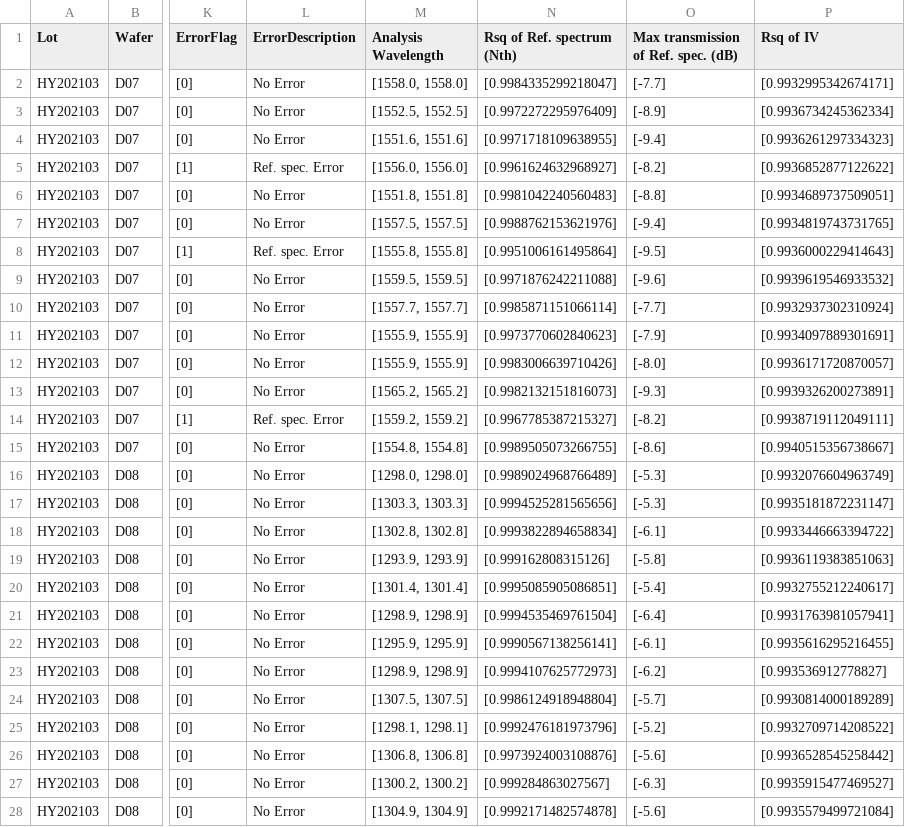
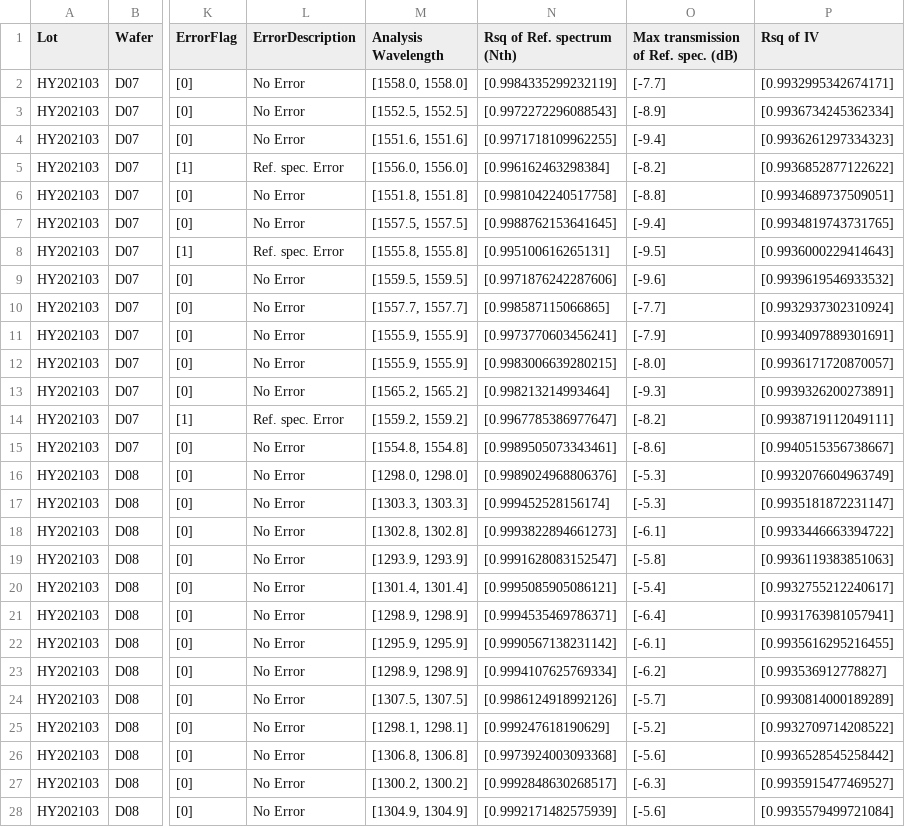
Before and after one commit to ProgramEngineering2/PE2_ProjectFile, a CSV file: res/CSV/pandas.csv, drawn as a sheet; only a part is shown, gaps mark what is left out; the diff covers the shown part only; the diff names each change by its address in the sheet, - before the commit and + after, or states it on an @@ line.

```diff
--- a/res/CSV/pandas.csv
+++ b/res/CSV/pandas.csv
-N2 (Rsq of Ref. spectrum (Nth)): [0.9984335299218047]
+N2 (Rsq of Ref. spectrum (Nth)): [0.9984335299232119]
-N3 (Rsq of Ref. spectrum (Nth)): [0.9972272295976409]
+N3 (Rsq of Ref. spectrum (Nth)): [0.9972272296088543]
-N4 (Rsq of Ref. spectrum (Nth)): [0.9971718109638955]
+N4 (Rsq of Ref. spectrum (Nth)): [0.9971718109962255]
-N5 (Rsq of Ref. spectrum (Nth)): [0.9961624632968927]
+N5 (Rsq of Ref. spectrum (Nth)): [0.996162463298384]
-N6 (Rsq of Ref. spectrum (Nth)): [0.9981042240560483]
+N6 (Rsq of Ref. spectrum (Nth)): [0.9981042240517758]
-N7 (Rsq of Ref. spectrum (Nth)): [0.9988762153621976]
+N7 (Rsq of Ref. spectrum (Nth)): [0.9988762153641645]
-N8 (Rsq of Ref. spectrum (Nth)): [0.9951006161495864]
+N8 (Rsq of Ref. spectrum (Nth)): [0.995100616265131]
-N9 (Rsq of Ref. spectrum (Nth)): [0.9971876242211088]
+N9 (Rsq of Ref. spectrum (Nth)): [0.9971876242287606]
-N10 (Rsq of Ref. spectrum (Nth)): [0.9985871151066114]
+N10 (Rsq of Ref. spectrum (Nth)): [0.998587115066865]
-N11 (Rsq of Ref. spectrum (Nth)): [0.9973770602840623]
+N11 (Rsq of Ref. spectrum (Nth)): [0.9973770603456241]
-N12 (Rsq of Ref. spectrum (Nth)): [0.9983006639710426]
+N12 (Rsq of Ref. spectrum (Nth)): [0.9983006639280215]
-N13 (Rsq of Ref. spectrum (Nth)): [0.9982132151816073]
+N13 (Rsq of Ref. spectrum (Nth)): [0.998213214993464]
-N14 (Rsq of Ref. spectrum (Nth)): [0.9967785387215327]
+N14 (Rsq of Ref. spectrum (Nth)): [0.9967785386977647]
-N15 (Rsq of Ref. spectrum (Nth)): [0.9989505073266755]
+N15 (Rsq of Ref. spectrum (Nth)): [0.9989505073343461]
-N16 (Rsq of Ref. spectrum (Nth)): [0.9989024968766489]
+N16 (Rsq of Ref. spectrum (Nth)): [0.9989024968806376]
-N17 (Rsq of Ref. spectrum (Nth)): [0.9994525281565656]
+N17 (Rsq of Ref. spectrum (Nth)): [0.999452528156174]
-N18 (Rsq of Ref. spectrum (Nth)): [0.9993822894658834]
+N18 (Rsq of Ref. spectrum (Nth)): [0.9993822894661273]
-N19 (Rsq of Ref. spectrum (Nth)): [0.999162808315126]
+N19 (Rsq of Ref. spectrum (Nth)): [0.9991628083152547]
-N20 (Rsq of Ref. spectrum (Nth)): [0.9995085905086851]
+N20 (Rsq of Ref. spectrum (Nth)): [0.9995085905086121]
-N21 (Rsq of Ref. spectrum (Nth)): [0.9994535469761504]
+N21 (Rsq of Ref. spectrum (Nth)): [0.9994535469786371]
-N22 (Rsq of Ref. spectrum (Nth)): [0.9990567138256141]
+N22 (Rsq of Ref. spectrum (Nth)): [0.9990567138231142]
-N23 (Rsq of Ref. spectrum (Nth)): [0.9994107625772973]
+N23 (Rsq of Ref. spectrum (Nth)): [0.9994107625769334]
-N24 (Rsq of Ref. spectrum (Nth)): [0.9986124918948804]
+N24 (Rsq of Ref. spectrum (Nth)): [0.9986124918992126]
-N25 (Rsq of Ref. spectrum (Nth)): [0.9992476181973796]
+N25 (Rsq of Ref. spectrum (Nth)): [0.999247618190629]
-N26 (Rsq of Ref. spectrum (Nth)): [0.9973924003108876]
+N26 (Rsq of Ref. spectrum (Nth)): [0.9973924003093368]
-N27 (Rsq of Ref. spectrum (Nth)): [0.999284863027567]
+N27 (Rsq of Ref. spectrum (Nth)): [0.9992848630268517]
-N28 (Rsq of Ref. spectrum (Nth)): [0.9992171482574878]
+N28 (Rsq of Ref. spectrum (Nth)): [0.9992171482575939]
```
Also changed, not shown: 71 edited cells elsewhere in this file, 18 other files.
